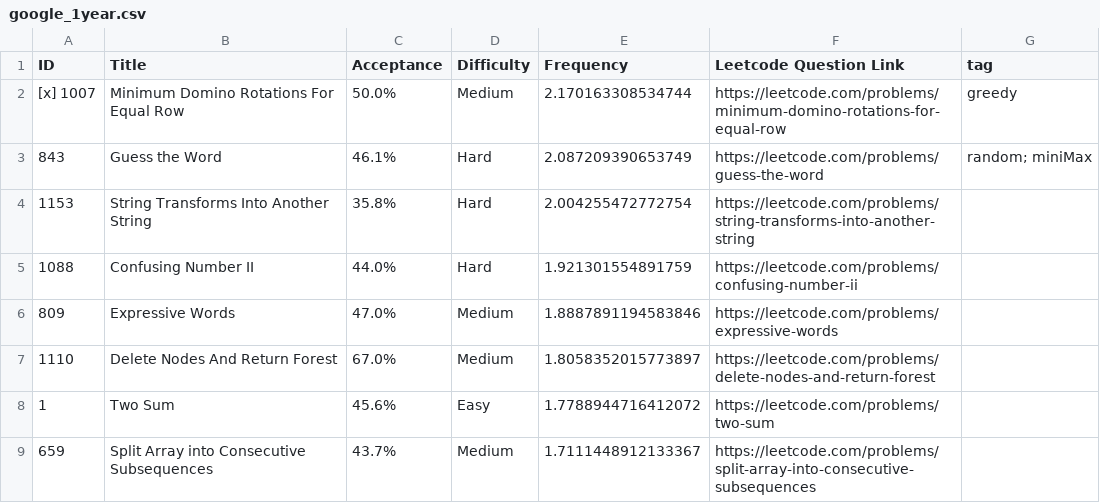
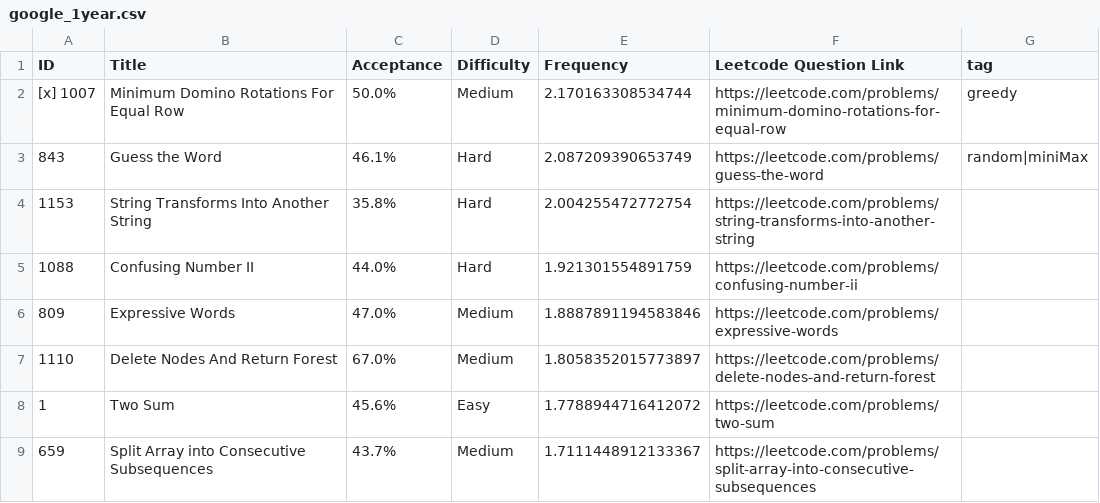
Before and after one commit to yuyuankang/LeetCode-Questions-CompanyWise, a CSV file: google_1year.csv, drawn as a sheet; only a part is shown; the diff names each change by its address in the sheet, - before the commit and + after, or states it on an @@ line.

Commit message:
Fix formatting in google_1year.csv

```diff
--- a/google_1year.csv
+++ b/google_1year.csv
-G3 (tag): random; miniMax
+G3 (tag): random|miniMax
```
